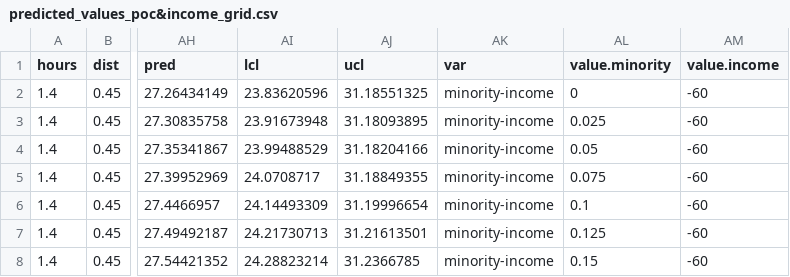
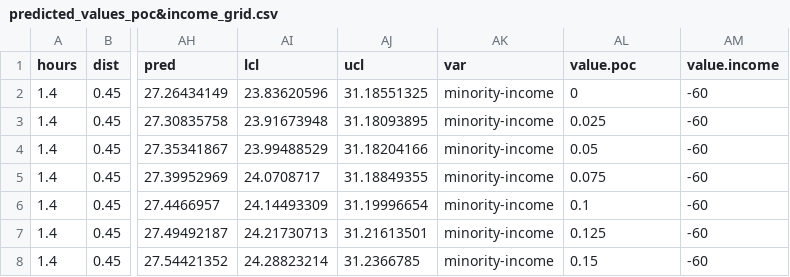
Before and after one commit to kdybala/urban_biodiversity, a CSV file: output/predicted_values_poc&income_grid.csv, drawn as a sheet; only a part is shown, gaps mark what is left out; the diff names each change by its address in the sheet, - before the commit and + after, or states it on an @@ line.

Commit message:
fix label

```diff
--- a/output/predicted_values_poc&income_grid.csv
+++ b/output/predicted_values_poc&income_grid.csv
-AL1: value.minority
+AL1: value.poc
```
